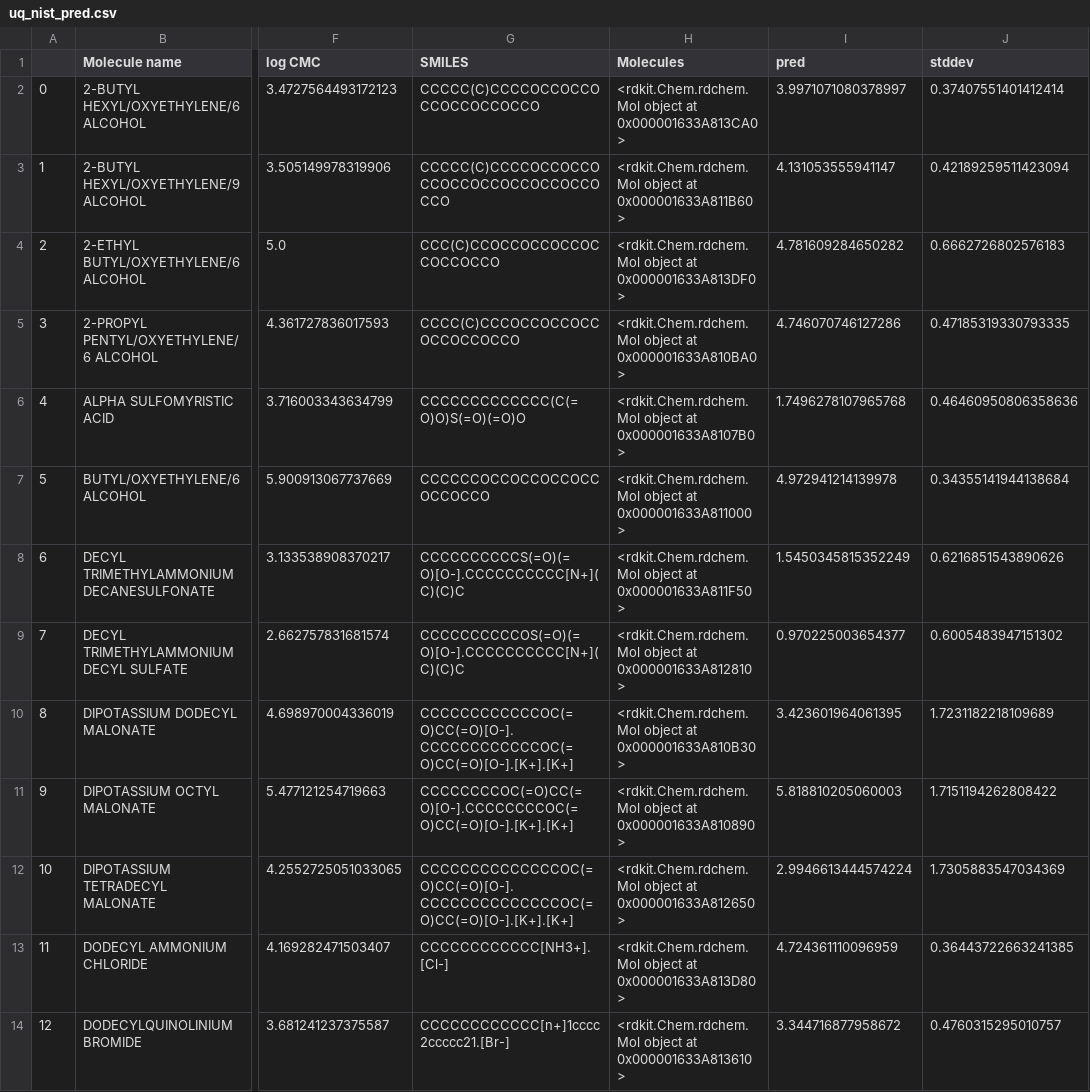
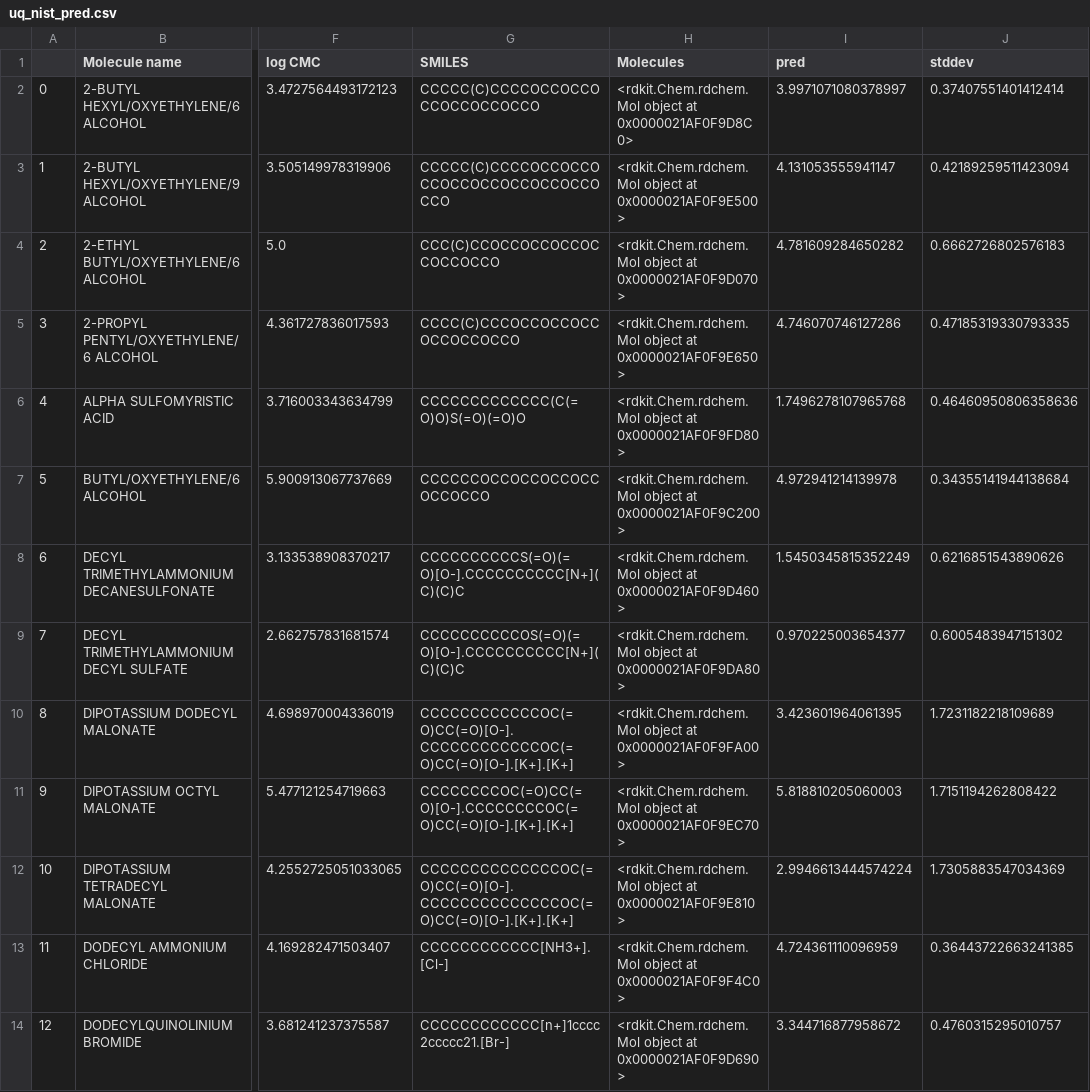
Before and after one commit to a-ws-m/CaMCaNN, a CSV file: gnn-search-all/uq_nist_pred.csv, drawn as a sheet; only a part is shown, gaps mark what is left out; the diff covers the shown part only; the diff names each change by its address in the sheet, - before the commit and + after, or states it on an @@ line.

```diff
--- a/gnn-search-all/uq_nist_pred.csv
+++ b/gnn-search-all/uq_nist_pred.csv
-H2 (Molecules): …object at 0x000001633A813CA0>
+H2 (Molecules): …object at 0x0000021AF0F9D8C0>
-H3 (Molecules): …object at 0x000001633A811B60>
+H3 (Molecules): …object at 0x0000021AF0F9E500>
-H4 (Molecules): …object at 0x000001633A813DF0>
+H4 (Molecules): …object at 0x0000021AF0F9D070>
-H5 (Molecules): …object at 0x000001633A810BA0>
+H5 (Molecules): …object at 0x0000021AF0F9E650>
-H6 (Molecules): …object at 0x000001633A8107B0>
+H6 (Molecules): …object at 0x0000021AF0F9FD80>
-H7 (Molecules): …object at 0x000001633A811000>
+H7 (Molecules): …object at 0x0000021AF0F9C200>
-H8 (Molecules): …object at 0x000001633A811F50>
+H8 (Molecules): …object at 0x0000021AF0F9D460>
-H9 (Molecules): …object at 0x000001633A812810>
+H9 (Molecules): …object at 0x0000021AF0F9DA80>
-H10 (Molecules): …object at 0x000001633A810B30>
+H10 (Molecules): …object at 0x0000021AF0F9FA00>
-H11 (Molecules): …object at 0x000001633A810890>
+H11 (Molecules): …object at 0x0000021AF0F9EC70>
-H12 (Molecules): …object at 0x000001633A812650>
+H12 (Molecules): …object at 0x0000021AF0F9E810>
-H13 (Molecules): …object at 0x000001633A813D80>
+H13 (Molecules): …object at 0x0000021AF0F9F4C0>
-H14 (Molecules): …object at 0x000001633A813610>
+H14 (Molecules): …object at 0x0000021AF0F9D690>
```
Also changed, not shown: 36 edited cells elsewhere in this file, ecfp-all/nist_predictions.csv, visualisation/uq_nist_pred.csv, 15 other files.
